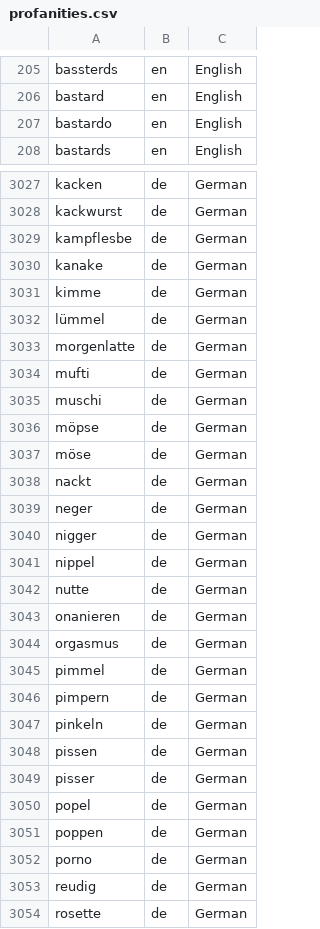
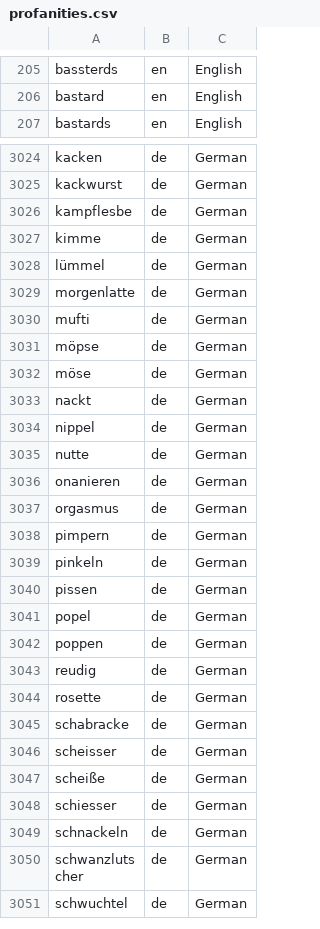
Before and after one commit to mcknight89/mk.data, a CSV file: profanities.csv, drawn as a sheet; only a part is shown, gaps mark what is left out; the shorter side is filled out with more unchanged rows; removed rows and columns are numbered as before the commit, all else as after; the diff covers the shown part only; the diff names each change by its address in the sheet, - before the commit and + after, or states it on an @@ line.

Commit message:
Updated email_domains.csv Updated email_domains.json Updated profanities.csv Updated profanities.json

```diff
--- a/profanities.csv
+++ b/profanities.csv
-row 207: bastardo | en | English
-row 3030: kanake | de | German
-row 3035: muschi | de | German
-row 3039: neger | de | German
-row 3040: nigger | de | German
-row 3045: pimmel | de | German
-row 3049: pisser | de | German
-row 3052: porno | de | German
```
Also changed, not shown: 25 added rows and 17 removed rows elsewhere in this file, email_domains.csv, 2 other files.
